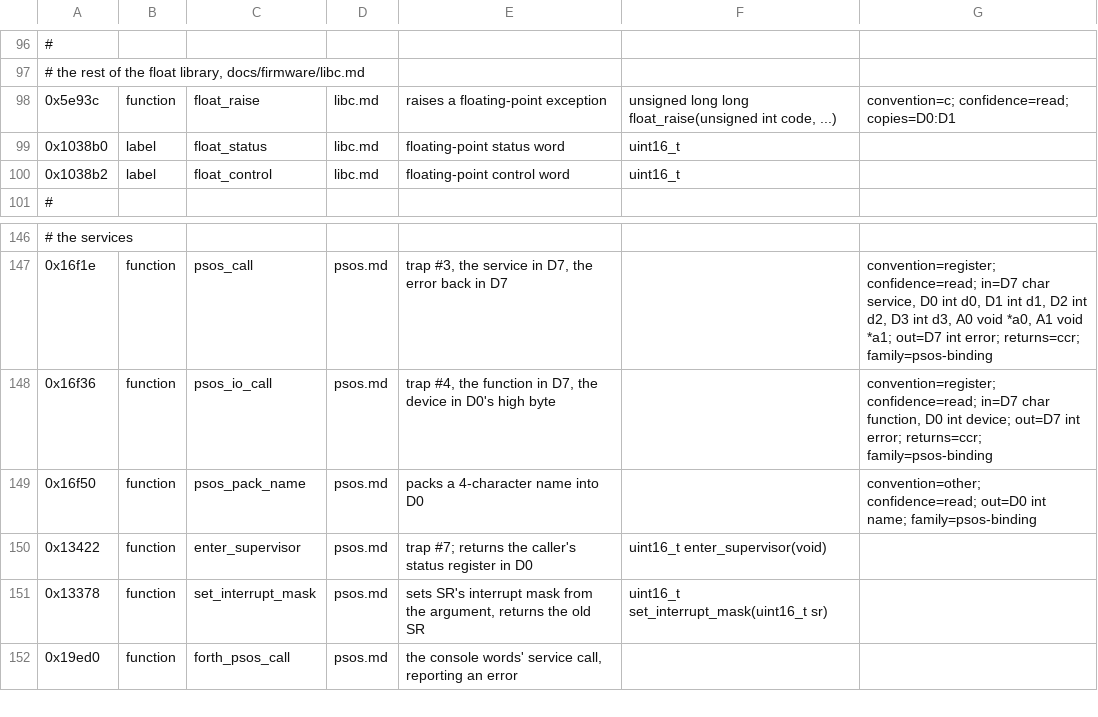
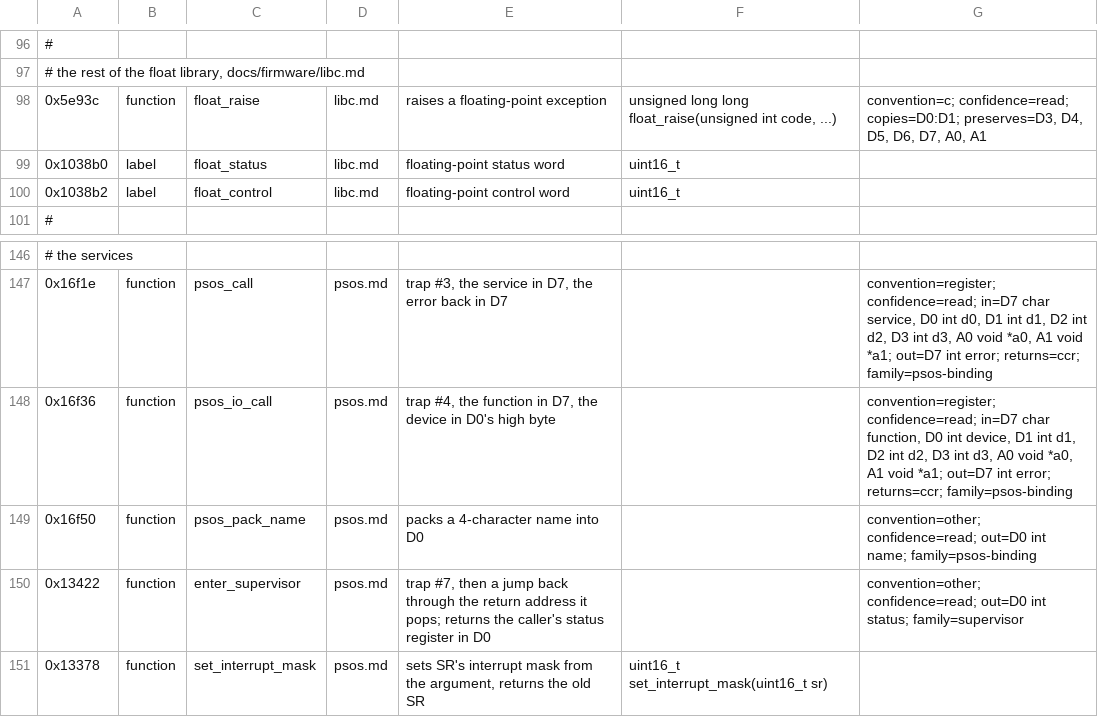
Before and after one commit to charlieh0tel/smartclock, a TSV file: tools/ghidra/names/z3805a-3543b.tsv, drawn as a sheet; only a part is shown, gaps mark what is left out; the shorter side is filled out with more unchanged rows.

Commit message:
Run enter_supervisor as assembly, and keep gcc's frame pointer
enter_supervisor takes trap #7 and jumps back through the return
address it pops, which the decompiler read as a call through an unset
pointer: it is assembly now, as it is.  psos_io_call takes every
register, as psos_call does, so the I/O stubs pass the buffer and
length the binding loads.  gcc keeps a frame pointer, as the original
compiler did: psos_pack_name reads its caller's first argument through
the caller's A6.  float_raise's convention records the registers it
saves.  Functions agreeing 833, failing 154.

```diff
--- a/tools/ghidra/names/z3805a-3543b.tsv
+++ b/tools/ghidra/names/z3805a-3543b.tsv
@@ -97,3 +97,3 @@
 # the rest of the float library, docs/firmware/libc.md
-0x5e93c	function	float_raise	libc.md	raises a floating-point exception	unsigned long long float_raise(unsigned int code, ...)	convention=c; confidence=read; copies=D0:D1
+0x5e93c	function	float_raise	libc.md	raises a floating-point exception	unsigned long long float_raise(unsigned int code, ...)	convention=c; confidence=read; copies=D0:D1; preserves=D3, D4, D5, D6, D7, A0, A1
 0x1038b0	label	float_status	libc.md	floating-point status word	uint16_t
@@ -147,5 +147,5 @@
 0x16f1e	function	psos_call	psos.md	trap #3, the service in D7, the error back in D7		convention=register; confidence=read; in=D7 char service, D0 int d0, D1 int d1, D2 int d2, D3 int d3, A0 void *a0, A1 void *a1; out=D7 int error; returns=ccr; family=psos-binding
-0x16f36	function	psos_io_call	psos.md	trap #4, the function in D7, the device in D0's high byte		convention=register; confidence=read; in=D7 char function, D0 int device; out=D7 int error; returns=ccr; family=psos-binding
+0x16f36	function	psos_io_call	psos.md	trap #4, the function in D7, the device in D0's high byte		convention=register; confidence=read; in=D7 char function, D0 int device, D1 int d1, D2 int d2, D3 int d3, A0 void *a0, A1 void *a1; out=D7 int error; returns=ccr; family=psos-binding
 0x16f50	function	psos_pack_name	psos.md	packs a 4-character name into D0		convention=other; confidence=read; out=D0 int name; family=psos-binding
-0x13422	function	enter_supervisor	psos.md	trap #7; returns the caller's status register in D0	uint16_t enter_supervisor(void)
+0x13422	function	enter_supervisor	psos.md	trap #7, then a jump back through the return address it pops; returns the caller's status register in D0		convention=other; confidence=read; out=D0 int status; family=supervisor
 0x13378	function	set_interrupt_mask	psos.md	sets SR's interrupt mask from the argument, returns the old SR	uint16_t set_interrupt_mask(uint16_t sr)
```
Also changed, not shown: 5 other files.
